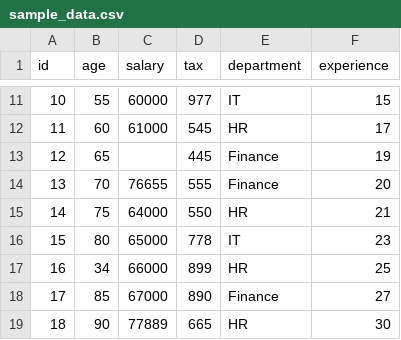
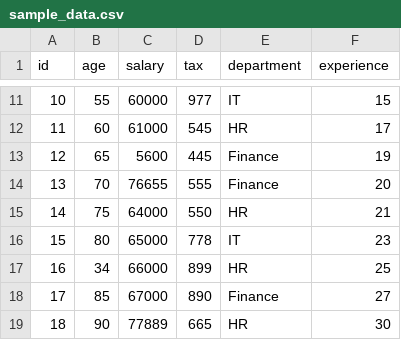
Before and after one commit to Reza-B/data_cleaner_dsl, a CSV file: sample_data.csv, drawn as a sheet; only a part is shown, gaps mark what is left out.

```diff
--- a/sample_data.csv
+++ b/sample_data.csv
@@ -12,3 +12,3 @@ id,age,salary,tax,department,experience
 11,60,61000,545,HR,17
-12,65,,445,Finance,19
+12,65,5600,445,Finance,19
 13,70,76655,555,Finance,20
```
Also changed, not shown: 4 other files.
